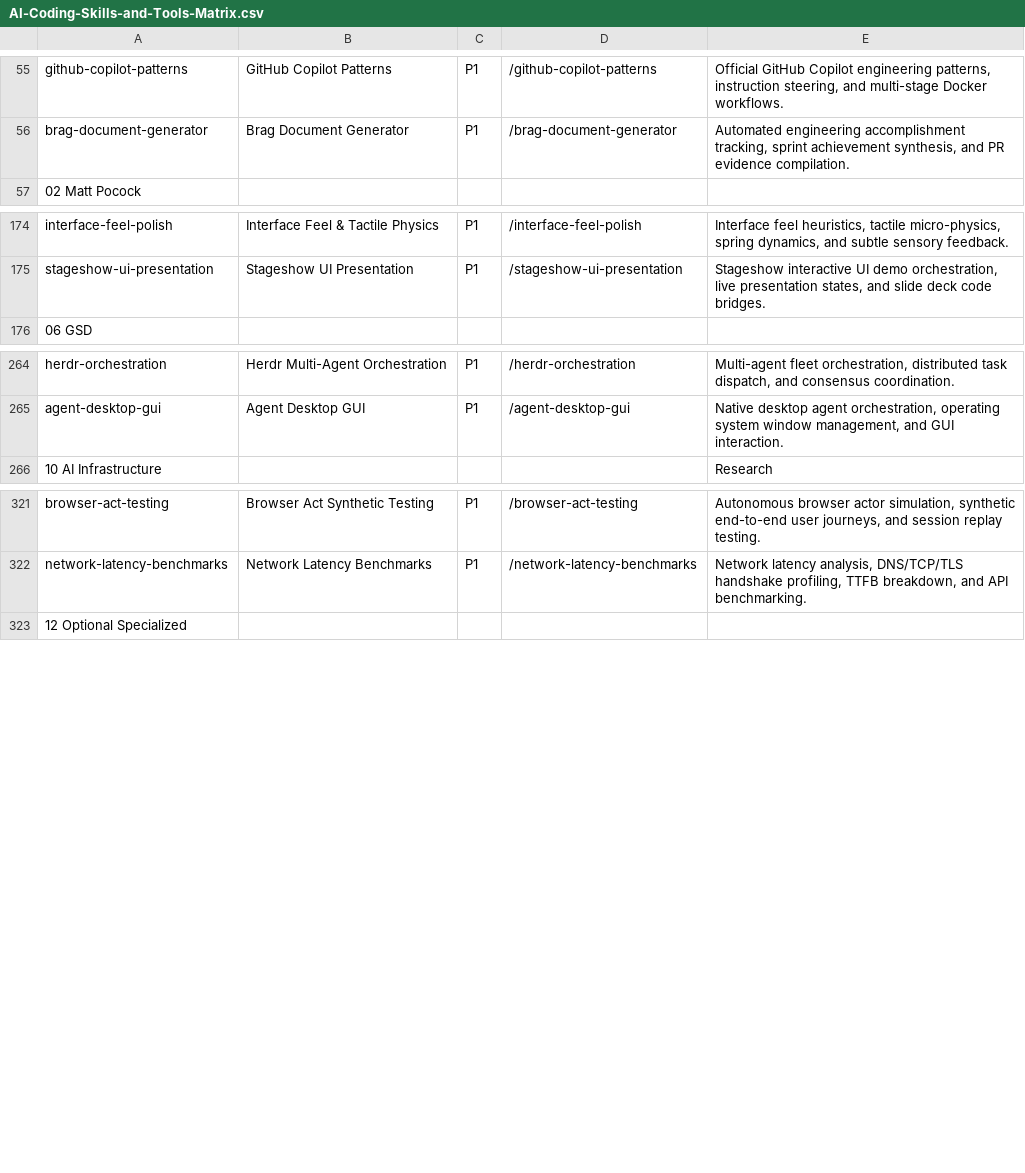
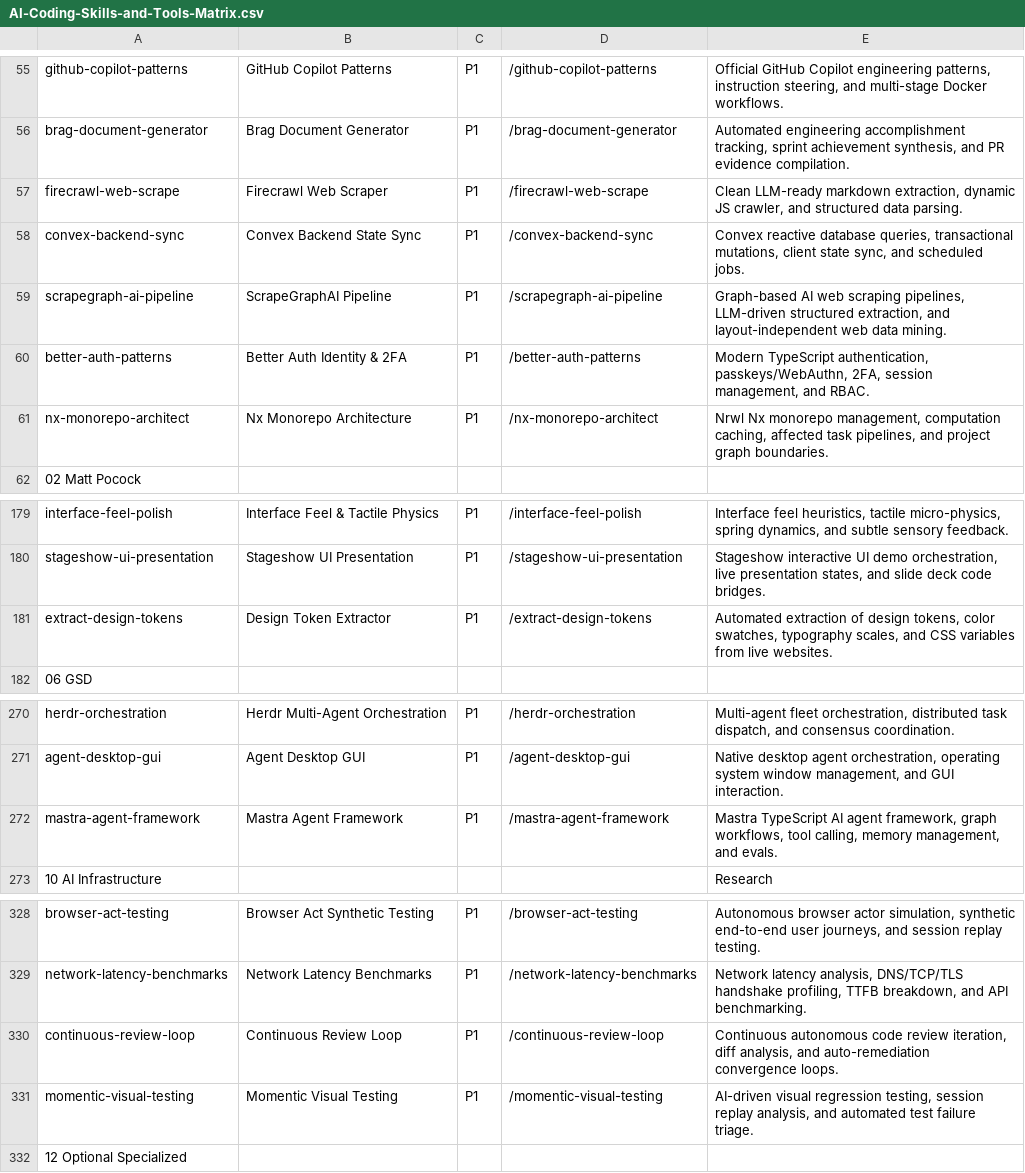
Before and after one commit to Nownitya/Ai-Models-List, a CSV file: AI-Coding-Skills-and-Tools-Matrix.csv, drawn as a sheet; only a part is shown, gaps mark what is left out.

Commit message:
feat(catalog): Batch 6 - integrate 10 high-impact & unique developer tools from Bucket 2 (TASK-020)

```diff
--- a/AI-Coding-Skills-and-Tools-Matrix.csv
+++ b/AI-Coding-Skills-and-Tools-Matrix.csv
@@ -56,2 +56,7 @@ github-copilot-patterns,"GitHub Copilot Patterns",P1,/github-copilot-patterns,"O
 brag-document-generator,"Brag Document Generator",P1,/brag-document-generator,"Automated engineering accomplishment tracking, sprint achievement synthesis, and PR evidence compilation."
+firecrawl-web-scrape,"Firecrawl Web Scraper",P1,/firecrawl-web-scrape,"Clean LLM-ready markdown extraction, dynamic JS crawler, and structured data parsing."
+convex-backend-sync,"Convex Backend State Sync",P1,/convex-backend-sync,"Convex reactive database queries, transactional mutations, client state sync, and scheduled jobs."
+scrapegraph-ai-pipeline,"ScrapeGraphAI Pipeline",P1,/scrapegraph-ai-pipeline,"Graph-based AI web scraping pipelines, LLM-driven structured extraction, and layout-independent web data mining."
+better-auth-patterns,"Better Auth Identity & 2FA",P1,/better-auth-patterns,"Modern TypeScript authentication, passkeys/WebAuthn, 2FA, session management, and RBAC."
+nx-monorepo-architect,"Nx Monorepo Architecture",P1,/nx-monorepo-architect,"Nrwl Nx monorepo management, computation caching, affected task pipelines, and project graph boundaries."
 02 Matt Pocock,,
@@ -175,2 +180,3 @@ interface-feel-polish,"Interface Feel & Tactile Physics",P1,/interface-feel-poli
 stageshow-ui-presentation,"Stageshow UI Presentation",P1,/stageshow-ui-presentation,"Stageshow interactive UI demo orchestration, live presentation states, and slide deck code bridges."
+extract-design-tokens,"Design Token Extractor",P1,/extract-design-tokens,"Automated extraction of design tokens, color swatches, typography scales, and CSS variables from live websites."
 06 GSD,,
@@ -265,2 +271,3 @@ herdr-orchestration,"Herdr Multi-Agent Orchestration",P1,/herdr-orchestration,"M
 agent-desktop-gui,"Agent Desktop GUI",P1,/agent-desktop-gui,"Native desktop agent orchestration, operating system window management, and GUI interaction."
+mastra-agent-framework,"Mastra Agent Framework",P1,/mastra-agent-framework,"Mastra TypeScript AI agent framework, graph workflows, tool calling, memory management, and evals."
 10 AI Infrastructure,,,,Research
@@ -322,2 +329,4 @@ browser-act-testing,"Browser Act Synthetic Testing",P1,/browser-act-testing,"Aut
 network-latency-benchmarks,"Network Latency Benchmarks",P1,/network-latency-benchmarks,"Network latency analysis, DNS/TCP/TLS handshake profiling, TTFB breakdown, and API benchmarking."
+continuous-review-loop,"Continuous Review Loop",P1,/continuous-review-loop,"Continuous autonomous code review iteration, diff analysis, and auto-remediation convergence loops."
+momentic-visual-testing,"Momentic Visual Testing",P1,/momentic-visual-testing,"AI-driven visual regression testing, session replay analysis, and automated test failure triage."
 12 Optional Specialized,,
```
Also changed, not shown: data/live-stats.csv, 16 other files.
